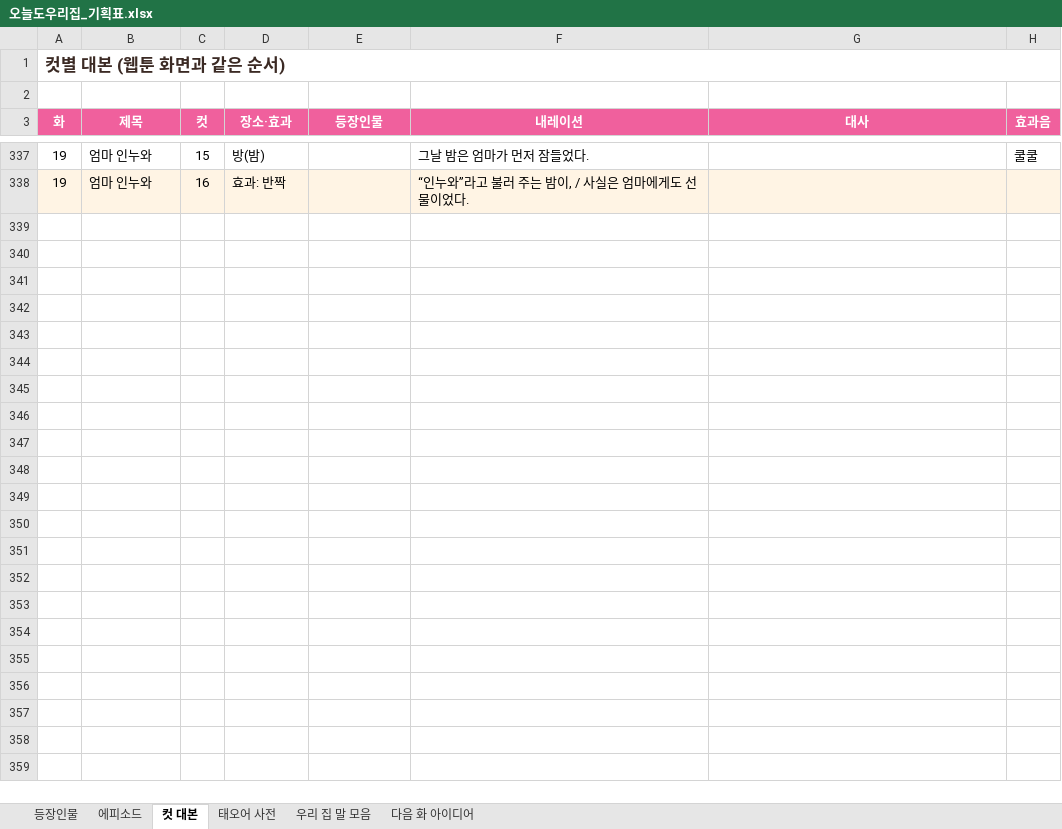
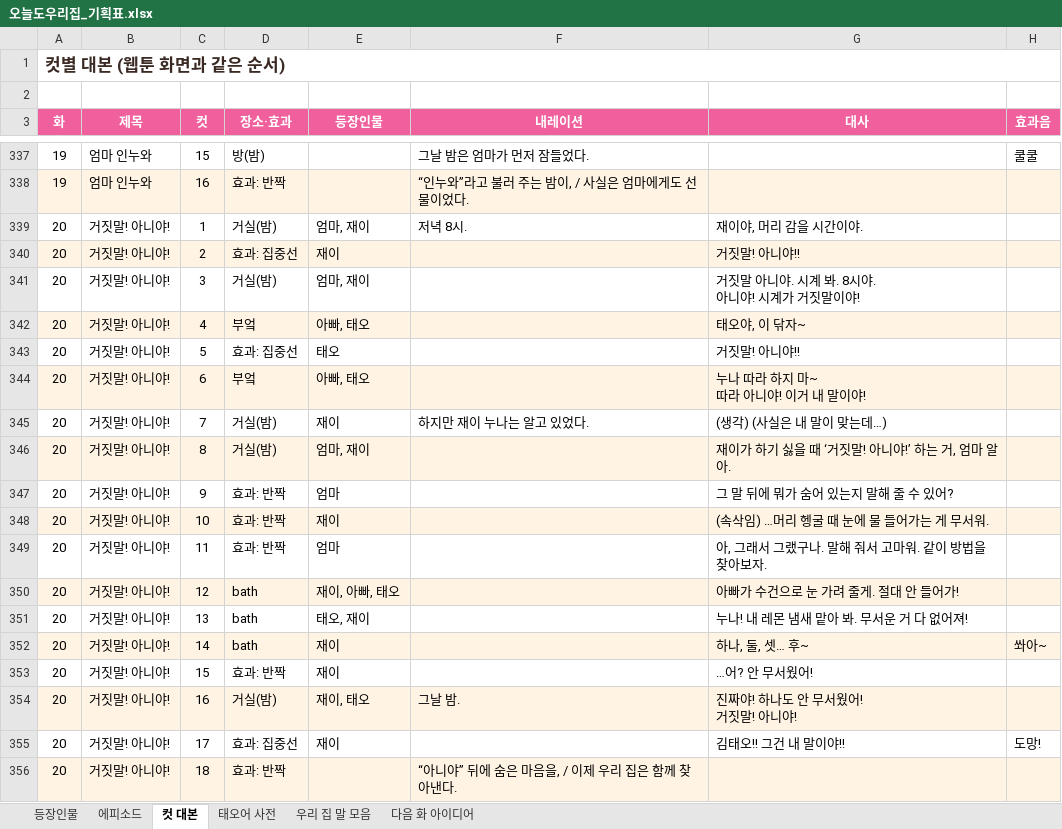
Before and after one commit to seangold8888/seangold8888.github.io, an Excel workbook: webtoon/planning/오늘도우리집_기획표.xlsx, sheet 컷 대본, drawn as a sheet; only a part is shown, gaps mark what is left out; values as stored, in another font and other column widths than the file's, no borders; ↵ is a line break in a cell; the diff names each change by its address in the sheet, - before the commit and + after, or states it on an @@ line.

```diff
--- a/webtoon/planning/오늘도우리집_기획표.xlsx (sheet 컷 대본)
+++ b/webtoon/planning/오늘도우리집_기획표.xlsx (sheet 컷 대본)
+row 339: 20 | 거짓말! 아니야! | 1 | 거실(밤) | 엄마, 재이 | 저녁 8시. | 재이야, 머리 감을 시간이야.
+row 340: 20 | 거짓말! 아니야! | 2 | 효과: 집중선 | 재이 |  | 거짓말! 아니야!!
+row 341: 20 | 거짓말! 아니야! | 3 | 거실(밤) | 엄마, 재이 |  | 거짓말 아니야. 시계 봐. 8시야. ↵ 아니야! 시계가 거짓말이야!
+row 342: 20 | 거짓말! 아니야! | 4 | 부엌 | 아빠, 태오 |  | 태오야, 이 닦자~
+row 343: 20 | 거짓말! 아니야! | 5 | 효과: 집중선 | 태오 |  | 거짓말! 아니야!!
+row 344: 20 | 거짓말! 아니야! | 6 | 부엌 | 아빠, 태오 |  | 누나 따라 하지 마~ ↵ 따라 아니야! 이거 내 말이야!
+row 345: 20 | 거짓말! 아니야! | 7 | 거실(밤) | 재이 | 하지만 재이 누나는 알고 있었다. | (생각) (사실은 내 말이 맞는데…)
+row 346: 20 | 거짓말! 아니야! | 8 | 거실(밤) | 엄마, 재이 |  | 재이가 하기 싫을 때 ‘거짓말! 아니야!’ 하는 거, 엄마 알아.
+row 347: 20 | 거짓말! 아니야! | 9 | 효과: 반짝 | 엄마 |  | 그 말 뒤에 뭐가 숨어 있는지 말해 줄 수 있어?
+row 348: 20 | 거짓말! 아니야! | 10 | 효과: 반짝 | 재이 |  | (속삭임) …머리 헹굴 때 눈에 물 들어가는 게 무서워.
+row 349: 20 | 거짓말! 아니야! | 11 | 효과: 반짝 | 엄마 |  | 아, 그래서 그랬구나. 말해 줘서 고마워. 같이 방법을 찾아보자.
+row 350: 20 | 거짓말! 아니야! | 12 | bath | 재이, 아빠, 태오 |  | 아빠가 수건으로 눈 가려 줄게. 절대 안 들어가!
+row 351: 20 | 거짓말! 아니야! | 13 | bath | 태오, 재이 |  | 누나! 내 레몬 냄새 맡아 봐. 무서운 거 다 없어져!
+row 352: 20 | 거짓말! 아니야! | 14 | bath | 재이 |  | 하나, 둘, 셋… 후~ | 쏴아~
+row 353: 20 | 거짓말! 아니야! | 15 | 효과: 반짝 | 재이 |  | …어? 안 무서웠어!
+row 354: 20 | 거짓말! 아니야! | 16 | 거실(밤) | 재이, 태오 | 그날 밤. | 진짜야! 하나도 안 무서웠어! ↵ 거짓말! 아니야!
+row 355: 20 | 거짓말! 아니야! | 17 | 효과: 집중선 | 재이 |  | 김태오!! 그건 내 말이야!! | 도망!
+row 356: 20 | 거짓말! 아니야! | 18 | 효과: 반짝 |  | “아니야” 뒤에 숨은 마음을, / 이제 우리 집은 함께 찾아낸다.
```
Also changed, not shown: sheet 에피소드, sheet 우리 집 말 모음, sheet 등장인물, 8 other files.
